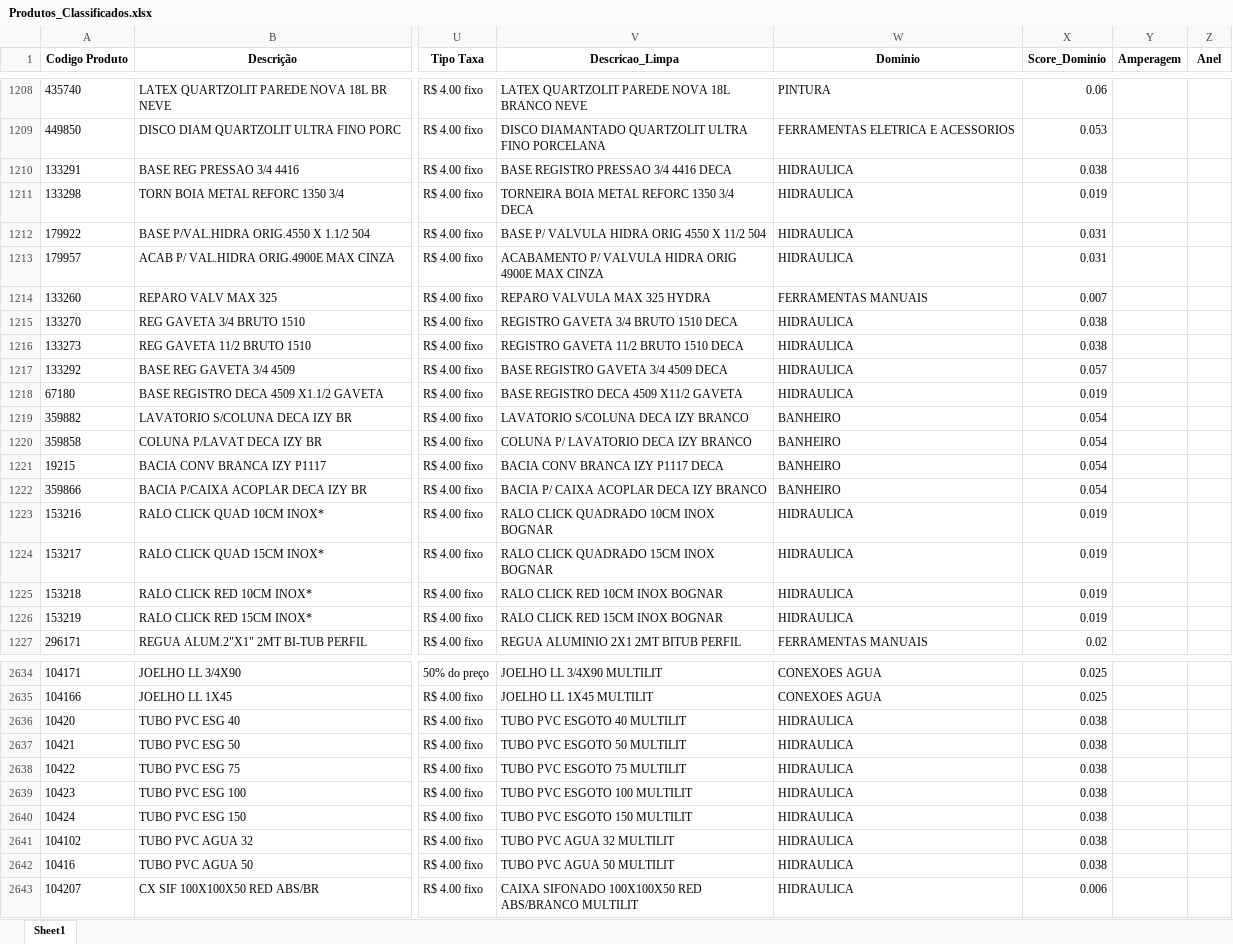
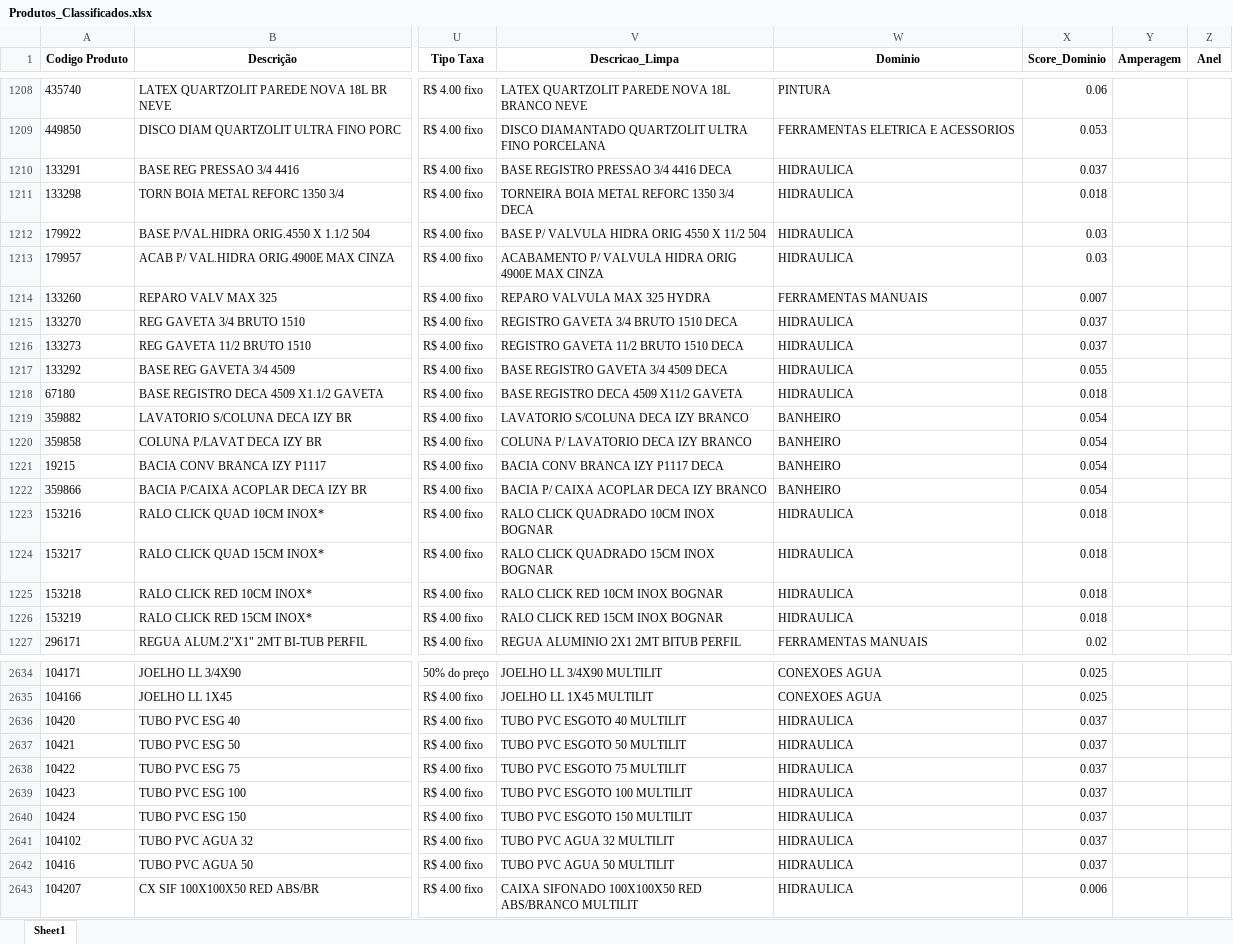
Before and after one commit to Lucas-Fernandes-Silva/auto_shopee, an Excel workbook: planilhas/outputs/Produtos_Classificados.xlsx, sheet Sheet1, drawn as a sheet; only a part is shown, gaps mark what is left out; values as stored, in another font and other column widths than the file's, no borders; the diff covers the shown part only; the diff names each change by its address in the sheet, - before the commit and + after, or states it on an @@ line.

```diff
--- a/planilhas/outputs/Produtos_Classificados.xlsx (sheet Sheet1)
+++ b/planilhas/outputs/Produtos_Classificados.xlsx (sheet Sheet1)
-X1210 (Score_Dominio): 0.038
+X1210 (Score_Dominio): 0.037
-X1211 (Score_Dominio): 0.019
+X1211 (Score_Dominio): 0.018
-X1212:X1213 (Score_Dominio): 0.031
+X1212:X1213 (Score_Dominio): 0.03
-X1215:X1216 (Score_Dominio): 0.038
+X1215:X1216 (Score_Dominio): 0.037
-X1217 (Score_Dominio): 0.057
+X1217 (Score_Dominio): 0.055
-X1218 (Score_Dominio): 0.019
+X1218 (Score_Dominio): 0.018
-X1223:X1226 (Score_Dominio): 0.019
+X1223:X1226 (Score_Dominio): 0.018
-X2636:X2642 (Score_Dominio): 0.038
+X2636:X2642 (Score_Dominio): 0.037
```
Also changed, not shown: 327 edited cells elsewhere in this sheet, planilhas/outputs/Categorizados.xlsx, planilhas/outputs/Relatorio_Dominios_Ambiguos.xlsx, 6 other files.
